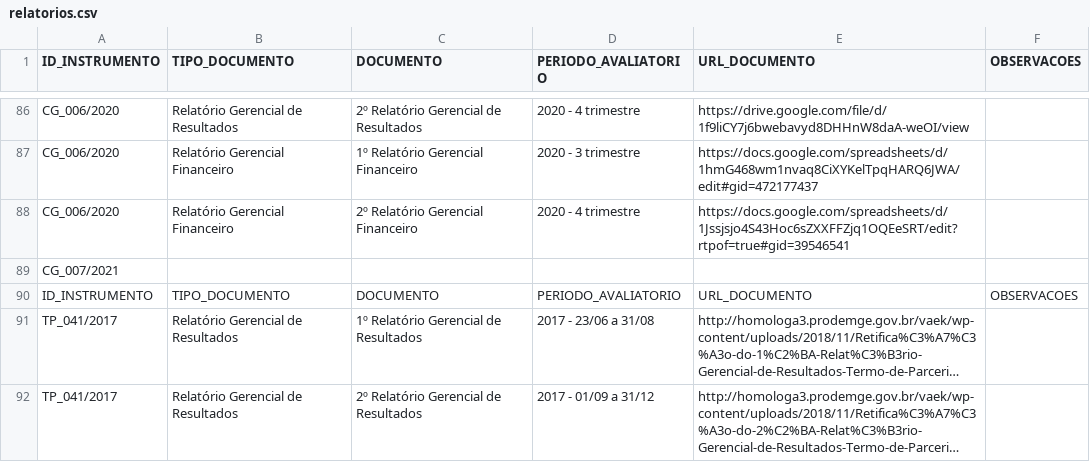
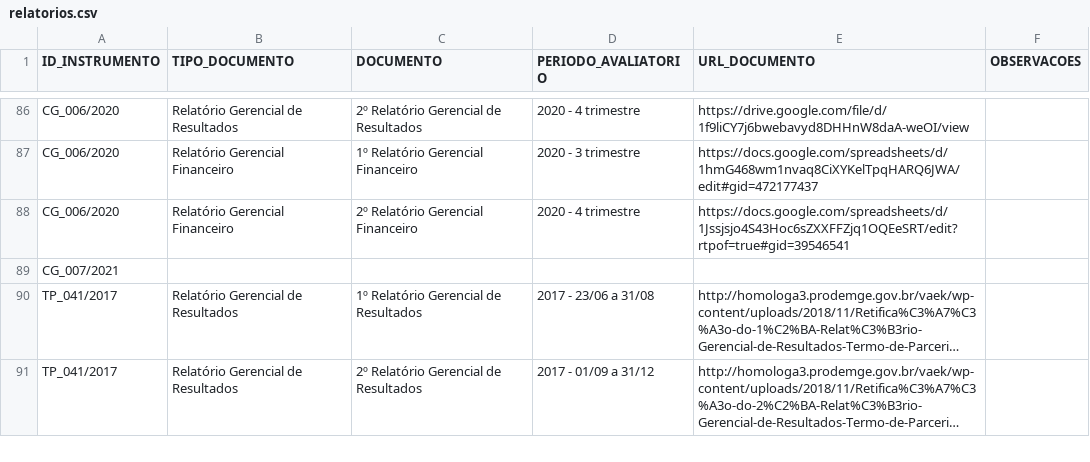
Before and after one commit to kesiabomfa/termos-parceria-contratos-gestao, a CSV file: relatorios.csv, drawn as a sheet; only a part is shown, gaps mark what is left out; long unchanged cells end in …; the diff names each change by its address in the sheet, - before the commit and + after, or states it on an @@ line.

Commit message:
corrige a linha 90 - consta cabeçalho

```diff
--- a/relatorios.csv
+++ b/relatorios.csv
-row 90: ID_INSTRUMENTO | TIPO_DOCUMENTO | DOCUMENTO | PERIODO_AVALIATORIO | URL_DOCUMENTO | OBSERVACOES
```
